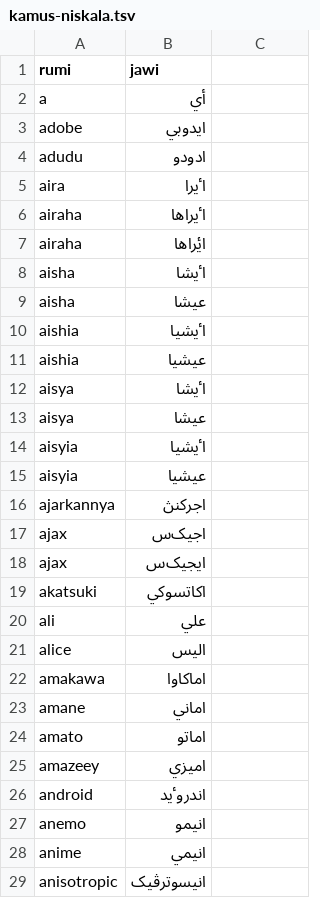
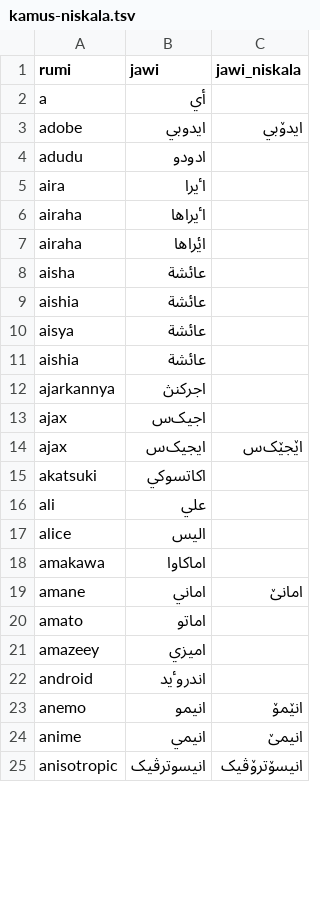
Before and after one commit to niskala5570/penjawi_sarikata, a TSV file: Kamus/kamus-niskala.tsv, drawn as a sheet; only a part is shown; the diff covers the shown part only.

Commit message:
Tambah kolum Jawi_Niskala

```diff
--- a/Kamus/kamus-niskala.tsv
+++ b/Kamus/kamus-niskala.tsv
@@ -1 +1 @@
-rumi	jawi
+rumi	jawi	jawi_niskala
@@ -3 +3 @@ a	أي
-adobe	ايدوبي
+adobe	ايدوبي	 ايدۆبي
@@ -8,8 +8,4 @@ airaha	اࢨراها
-aisha	اٴيشا
-aisha	عيشا
-aishia	اٴيشيا
-aishia	عيشيا
-aisya	اٴيشا
-aisya	عيشا
-aisyia	اٴيشيا
-aisyia	عيشيا
+aisha	عائشة	
+aishia	عائشة	
+aisya	عائشة	
+aishia	عائشة	
@@ -18 +14 @@ ajax	اجيک‌س
-ajax	ايجيک‌س
+ajax	ايجيک‌س	اێجێک‌س
@@ -23 +19 @@ amakawa	اماکاوا
-amane	اماني
+amane	اماني	امانێ
@@ -27,3 +23,3 @@ android	اندروٴيد
-anemo	انيمو
-anime	انيمي
-anisotropic	انيسوترڤيک
+anemo	انيمو	انێمۆ
+anime	انيمي	انيمێ
+anisotropic	انيسوترڤيک	انيسۆترۆڤيک
```
Also changed, not shown: 1 added row and 28 edited cells elsewhere in this file.
